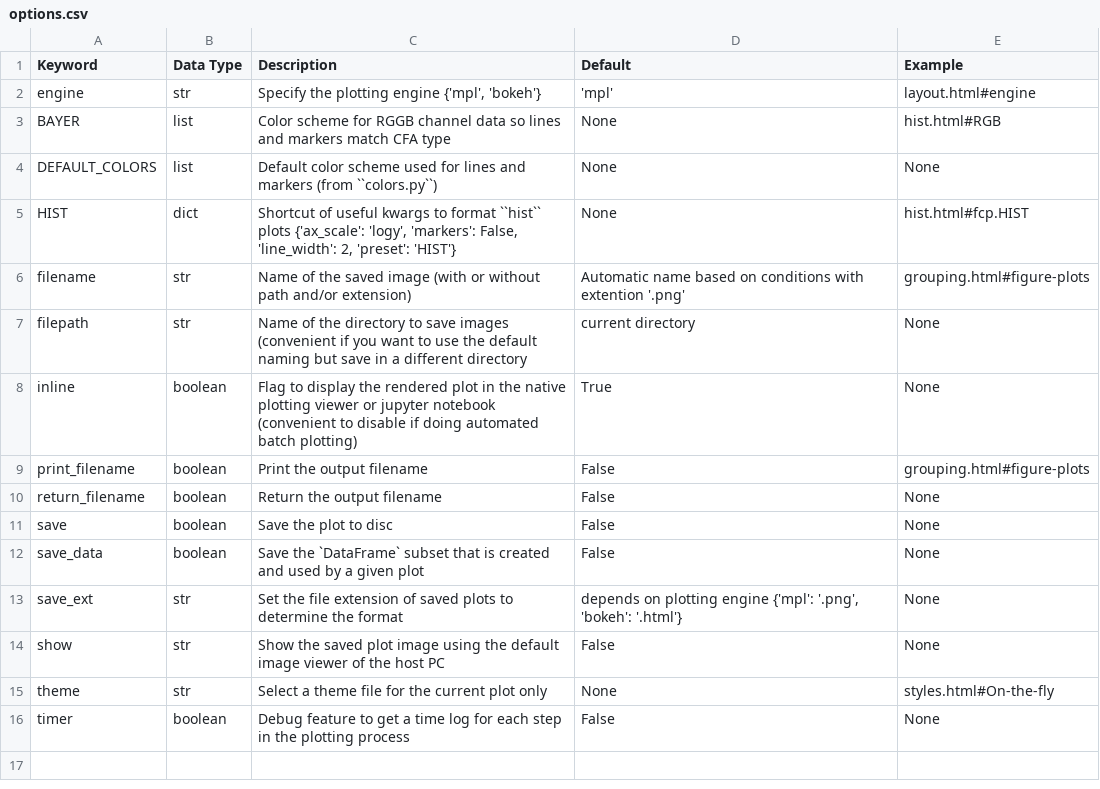
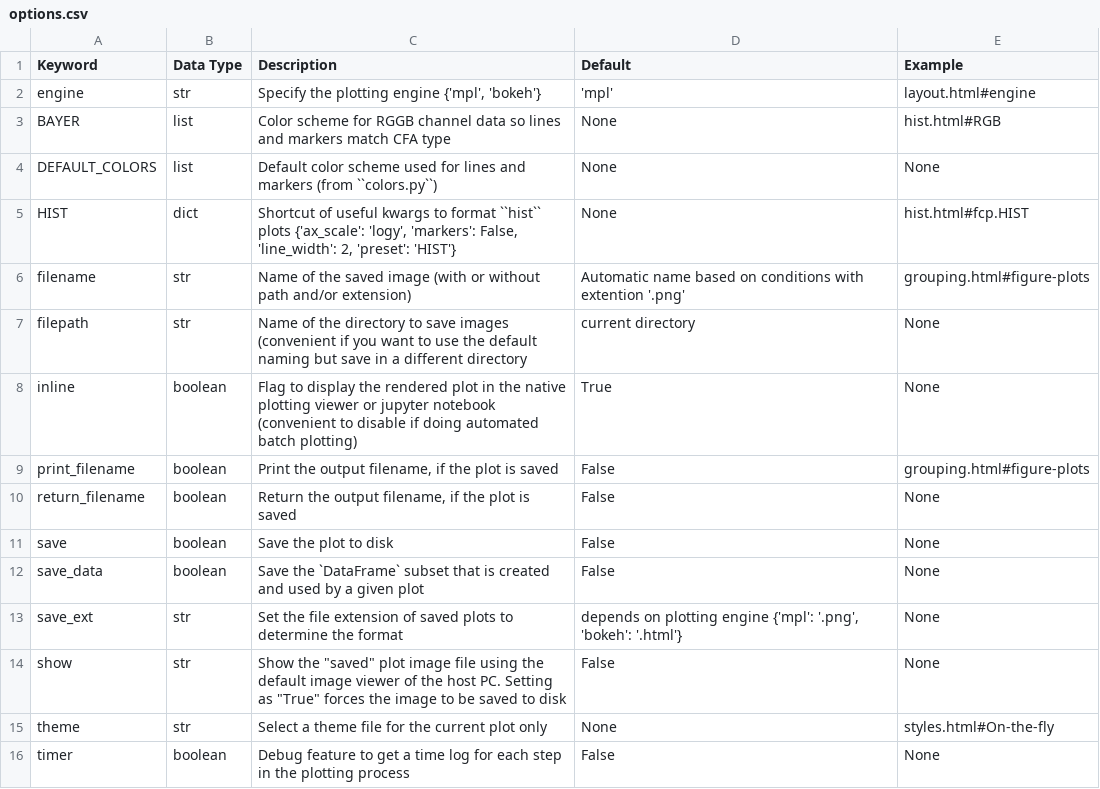
Before and after one commit to endangeredoxen/fivecentplots, a CSV file: src/fivecentplots/kwargs/csv/options.csv, drawn as a sheet.

Commit message:
bug fix for bokeh and file saves

```diff
--- a/src/fivecentplots/kwargs/csv/options.csv
+++ b/src/fivecentplots/kwargs/csv/options.csv
@@ -8,8 +8,8 @@ filepath,str,"Name of the directory to save images (convenient if you want to us
 inline,boolean,Flag to display the rendered plot in the native plotting viewer or jupyter notebook (convenient to disable if doing automated batch plotting),True,None
-print_filename,boolean,Print the output filename,False,grouping.html#figure-plots
-return_filename,boolean,Return the output filename,False,None
-save,boolean,Save the plot to disc,False,None
+print_filename,boolean,"Print the output filename, if the plot is saved",False,grouping.html#figure-plots
+return_filename,boolean,"Return the output filename, if the plot is saved",False,None
+save,boolean,Save the plot to disk,False,None
 save_data,boolean,Save the `DataFrame` subset that is created and used by a given plot,False,None
 save_ext,str,Set the file extension of saved plots to determine the format,"depends on plotting engine {'mpl': '.png', 'bokeh': '.html'}",None
-show,str,Show the saved plot image using the default image viewer of the host PC,False,None
+show,str,Show the "saved" plot image file using the default image viewer of the host PC.  Setting as "True" forces the image to be saved to disk,False,None
 theme,str,Select a theme file for the current plot only,None,styles.html#On-the-fly
```
Also changed, not shown: 9 other files.
